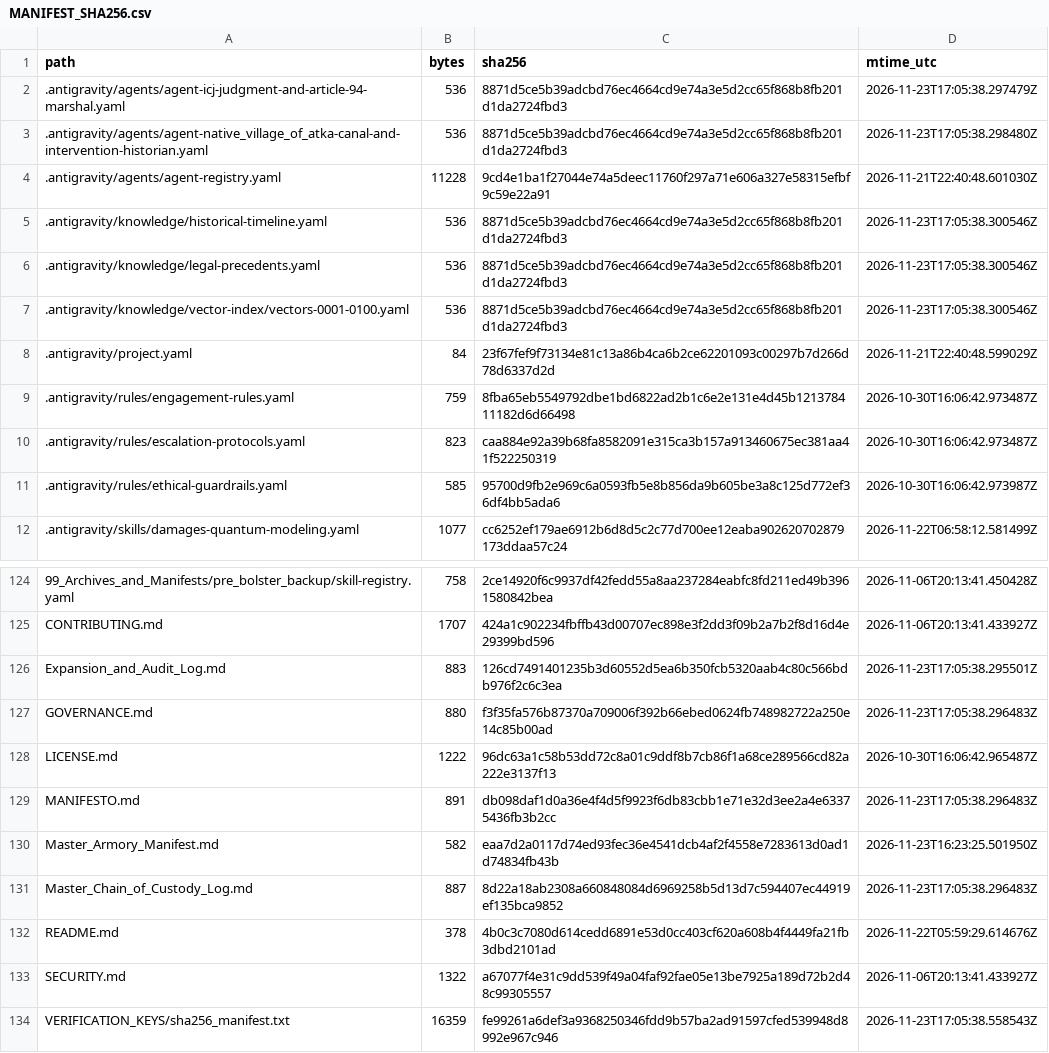
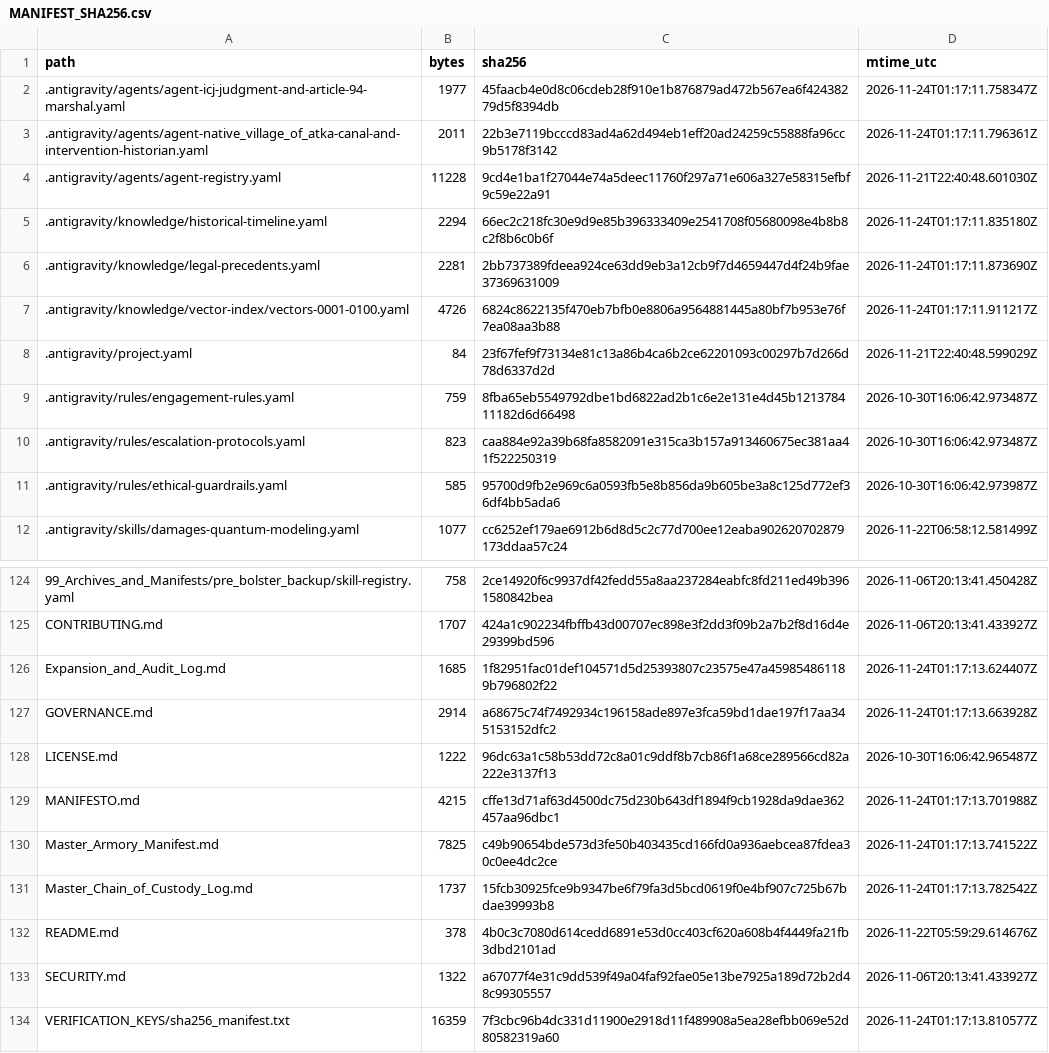
Before and after one commit to GlobalRestitutionAlliance/turtle-island-us-ak-native-village-of-atka-master-litigation, a CSV file: 99_Archives_and_Manifests/MANIFEST_SHA256.csv, drawn as a sheet; only a part is shown, gaps mark what is left out; the diff covers the shown part only.

```diff
--- a/99_Archives_and_Manifests/MANIFEST_SHA256.csv
+++ b/99_Archives_and_Manifests/MANIFEST_SHA256.csv
@@ -1,8 +1,8 @@
 path,bytes,sha256,mtime_utc
-.antigravity/agents/agent-icj-judgment-and-article-94-marshal.yaml,536,8871d5ce5b39adcbd76ec4664cd9e74a3e5d2cc65f868b8fb201d1da2724fbd3,2026-11-23T17:05:38.297479Z
-.antigravity/agents/agent-native_village_of_atka-canal-and-intervention-historian.yaml,536,8871d5ce5b39adcbd76ec4664cd9e74a3e5d2cc65f868b8fb201d1da2724fbd3,2026-11-23T17:05:38.298480Z
+.antigravity/agents/agent-icj-judgment-and-article-94-marshal.yaml,1977,45faacb4e0d8c06cdeb28f910e1b876879ad472b567ea6f42438279d5f8394db,2026-11-24T01:17:11.758347Z
+.antigravity/agents/agent-native_village_of_atka-canal-and-intervention-historian.yaml,2011,22b3e7119bcccd83ad4a62d494eb1eff20ad24259c55888fa96cc9b5178f3142,2026-11-24T01:17:11.796361Z
 .antigravity/agents/agent-registry.yaml,11228,9cd4e1ba1f27044e74a5deec11760f297a71e606a327e58315efbf9c59e22a91,2026-11-21T22:40:48.601030Z
-.antigravity/knowledge/historical-timeline.yaml,536,8871d5ce5b39adcbd76ec4664cd9e74a3e5d2cc65f868b8fb201d1da2724fbd3,2026-11-23T17:05:38.300546Z
-.antigravity/knowledge/legal-precedents.yaml,536,8871d5ce5b39adcbd76ec4664cd9e74a3e5d2cc65f868b8fb201d1da2724fbd3,2026-11-23T17:05:38.300546Z
-.antigravity/knowledge/vector-index/vectors-0001-0100.yaml,536,8871d5ce5b39adcbd76ec4664cd9e74a3e5d2cc65f868b8fb201d1da2724fbd3,2026-11-23T17:05:38.300546Z
+.antigravity/knowledge/historical-timeline.yaml,2294,66ec2c218fc30e9d9e85b396333409e2541708f05680098e4b8b8c2f8b6c0b6f,2026-11-24T01:17:11.835180Z
+.antigravity/knowledge/legal-precedents.yaml,2281,2bb737389fdeea924ce63dd9eb3a12cb9f7d4659447d4f24b9fae37369631009,2026-11-24T01:17:11.873690Z
+.antigravity/knowledge/vector-index/vectors-0001-0100.yaml,4726,6824c8622135f470eb7bfb0e8806a9564881445a80bf7b953e76f7ea08aa3b88,2026-11-24T01:17:11.911217Z
 .antigravity/project.yaml,84,23f67fef9f73134e81c13a86b4ca6b2ce62201093c00297b7d266d78d6337d2d,2026-11-21T22:40:48.599029Z
@@ -125,10 +125,10 @@ path,bytes,sha256,mtime_utc
 CONTRIBUTING.md,1707,424a1c902234fbffb43d00707ec898e3f2dd3f09b2a7b2f8d16d4e29399bd596,2026-11-06T20:13:41.433927Z
-Expansion_and_Audit_Log.md,883,126cd7491401235b3d60552d5ea6b350fcb5320aab4c80c566bdb976f2c6c3ea,2026-11-23T17:05:38.295501Z
-GOVERNANCE.md,880,f3f35fa576b87370a709006f392b66ebed0624fb748982722a250e14c85b00ad,2026-11-23T17:05:38.296483Z
+Expansion_and_Audit_Log.md,1685,1f82951fac01def104571d5d25393807c23575e47a459854861189b796802f22,2026-11-24T01:17:13.624407Z
+GOVERNANCE.md,2914,a68675c74f7492934c196158ade897e3fca59bd1dae197f17aa345153152dfc2,2026-11-24T01:17:13.663928Z
 LICENSE.md,1222,96dc63a1c58b53dd72c8a01c9ddf8b7cb86f1a68ce289566cd82a222e3137f13,2026-10-30T16:06:42.965487Z
-MANIFESTO.md,891,db098daf1d0a36e4f4d5f9923f6db83cbb1e71e32d3ee2a4e63375436fb3b2cc,2026-11-23T17:05:38.296483Z
-Master_Armory_Manifest.md,582,eaa7d2a0117d74ed93fec36e4541dcb4af2f4558e7283613d0ad1d74834fb43b,2026-11-23T16:23:25.501950Z
-Master_Chain_of_Custody_Log.md,887,8d22a18ab2308a660848084d6969258b5d13d7c594407ec44919ef135bca9852,2026-11-23T17:05:38.296483Z
+MANIFESTO.md,4215,cffe13d71af63d4500dc75d230b643df1894f9cb1928da9dae362457aa96dbc1,2026-11-24T01:17:13.701988Z
+Master_Armory_Manifest.md,7825,c49b90654bde573d3fe50b403435cd166fd0a936aebcea87fdea30c0ee4dc2ce,2026-11-24T01:17:13.741522Z
+Master_Chain_of_Custody_Log.md,1737,15fcb30925fce9b9347be6f79fa3d5bcd0619f0e4bf907c725b67bdae39993b8,2026-11-24T01:17:13.782542Z
 README.md,378,4b0c3c7080d614cedd6891e53d0cc403cf620a608b4f4449fa21fb3dbd2101ad,2026-11-22T05:59:29.614676Z
 SECURITY.md,1322,a67077f4e31c9dd539f49a04faf92fae05e13be7925a189d72b2d48c99305557,2026-11-06T20:13:41.433927Z
-VERIFICATION_KEYS/sha256_manifest.txt,16359,fe99261a6def3a9368250346fdd9b57ba2ad91597cfed539948d8992e967c946,2026-11-23T17:05:38.558543Z
+VERIFICATION_KEYS/sha256_manifest.txt,16359,7f3cbc96b4dc331d11900e2918d11f489908a5ea28efbb069e52d80582319a60,2026-11-24T01:17:13.810577Z
```
Also changed, not shown: 84 edited cells elsewhere in this file, 39 other files.
